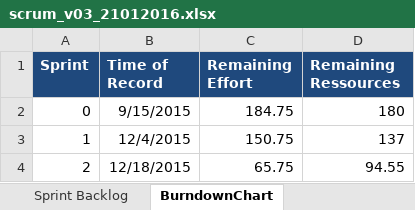
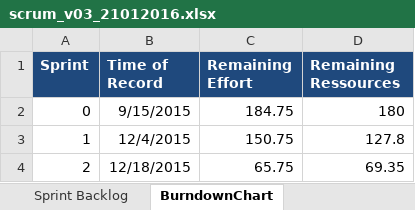
Before and after one commit to k-tipp/ch.bfh.btx8081.w2015.weiss, an Excel workbook: doc/scrum_v03_21012016.xlsx, sheet BurndownChart, drawn as a sheet; values as stored, in another font and other column widths than the file's, no borders; the diff names each change by its address in the sheet, - before the commit and + after, or states it on an @@ line.

```diff
--- a/doc/scrum_v03_21012016.xlsx (sheet BurndownChart)
+++ b/doc/scrum_v03_21012016.xlsx (sheet BurndownChart)
-D3 (Remaining Ressources): 137
+D3 (Remaining Ressources): 127.8
-D4 (Remaining Ressources): 94.55
+D4 (Remaining Ressources): 69.35
```
Also changed, not shown: sheet Sprint Backlog.
